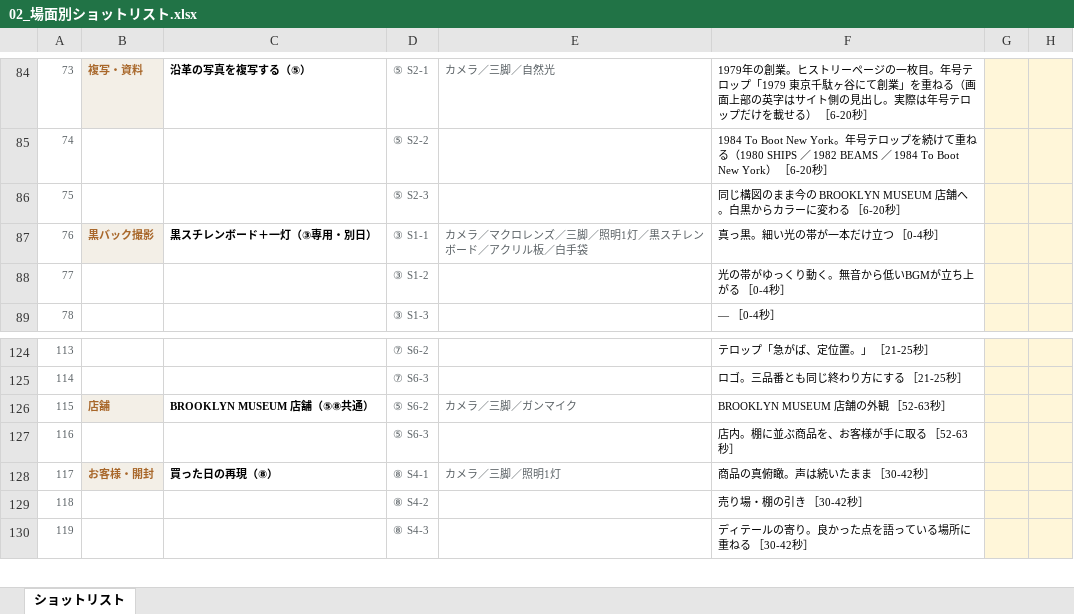
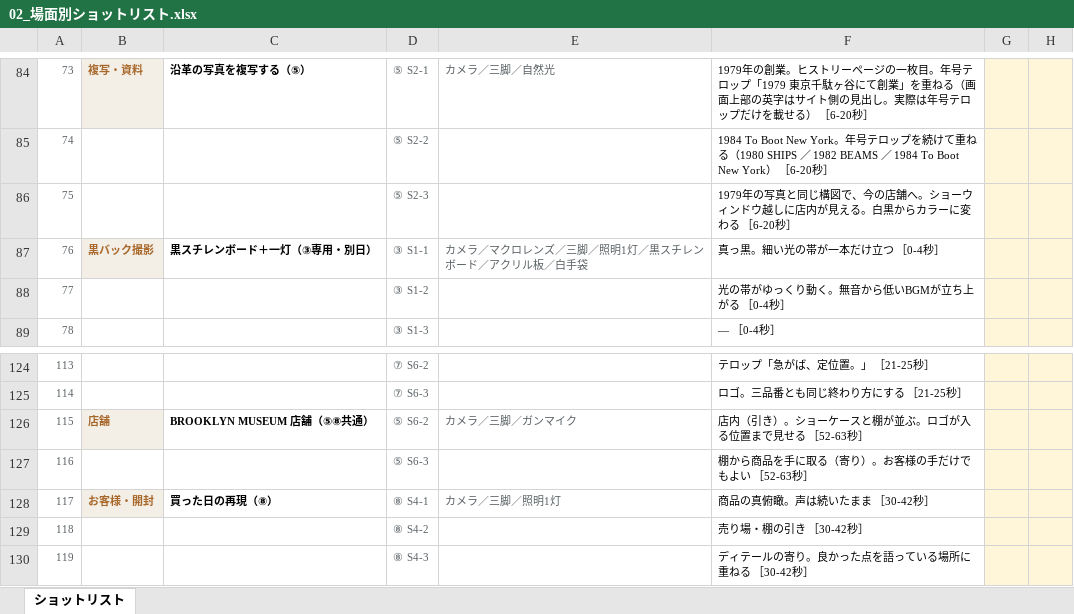
Before and after one commit to Shiori0415/dougaseisaku, an Excel workbook: pdf/02_場面別ショットリスト.xlsx, sheet ショットリスト, drawn as a sheet; only a part is shown, gaps mark what is left out; values as stored, in another font and other column widths than the file's, no borders; the diff names each change by its address in the sheet, - before the commit and + after, or states it on an @@ line.

```diff
--- a/pdf/02_場面別ショットリスト.xlsx (sheet ショットリスト)
+++ b/pdf/02_場面別ショットリスト.xlsx (sheet ショットリスト)
-F86: 同じ構図のまま今の BROOKLYN MUSEUM 店舗へ。白黒か…
+F86: 1979年の写真と同じ構図で、今の店舗へ。ショーウィンドウ越しに店内が見える。白黒か…
-F126: BROOKLYN MUSEUM 店舗の外観 ［52-63秒］
+F126: 店内（引き）。ショーケースと棚が並ぶ。ロゴが入る位置まで見せる ［52-63秒］
-F127: 店内。棚に並ぶ商品を、お客様が手に取る ［52-63秒］
+F127: 棚から商品を手に取る（寄り）。お客様の手だけでもよい ［52-63秒］
```
Also changed, not shown: 5 other files.
